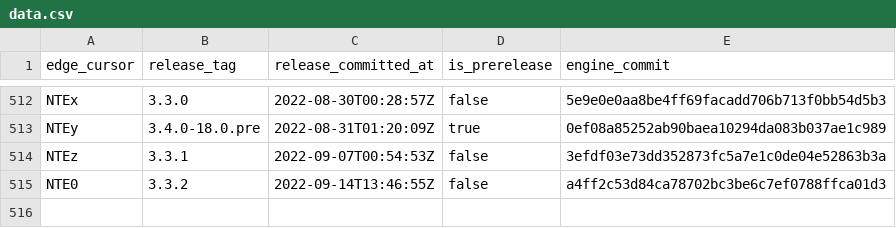
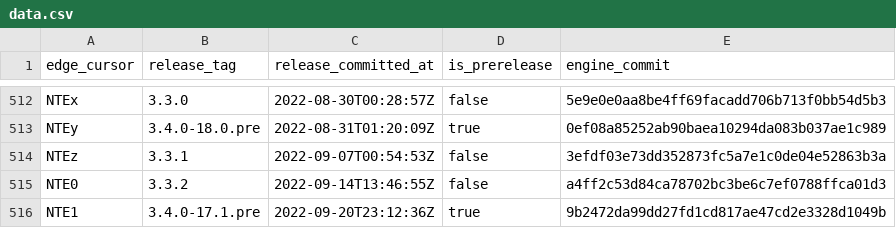
Before and after one commit to Albert221/flutter-versions-table, a CSV file: docs/data.csv, drawn as a sheet; only a part is shown, gaps mark what is left out; the diff names each change by its address in the sheet, - before the commit and + after, or states it on an @@ line.

```diff
--- a/docs/data.csv
+++ b/docs/data.csv
+row 516: NTE1 | 3.4.0-17.1.pre | 2022-09-20T23:12:36Z | true | 9b2472da99dd27fd1cd817ae47cd2e3328d1049b
```
Also changed, not shown: 1 other file.
